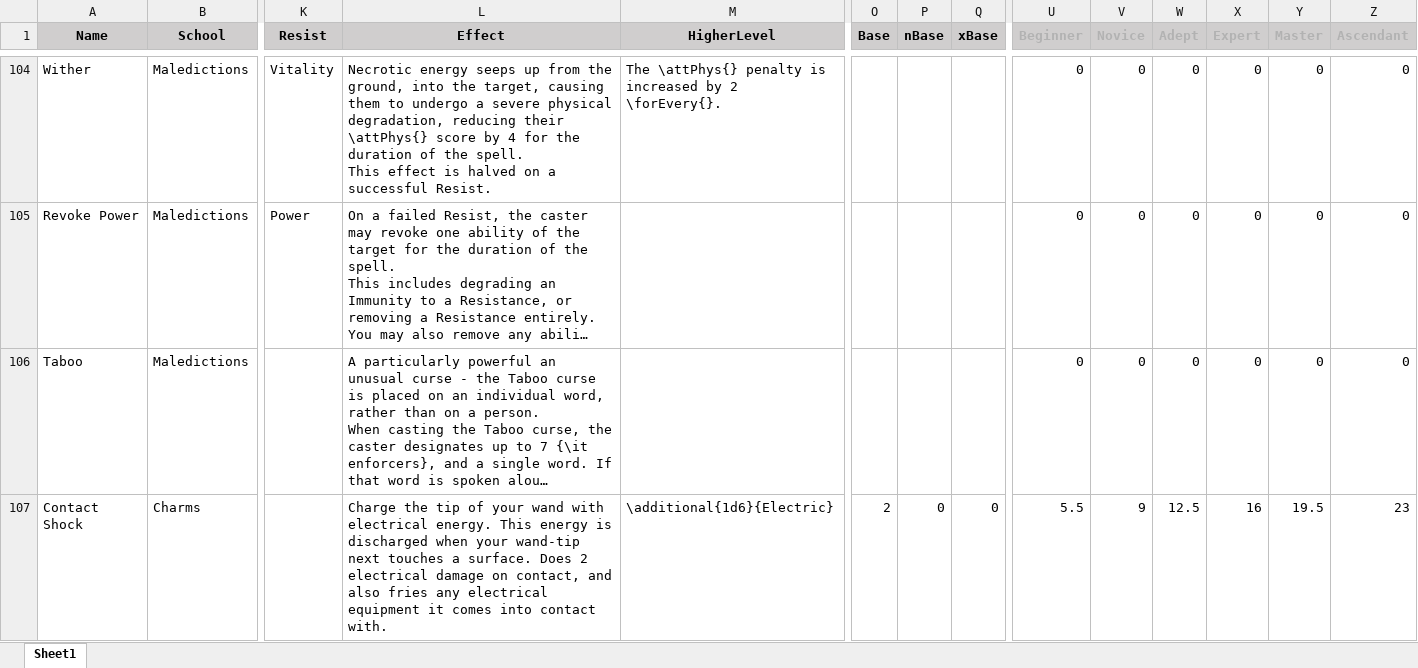
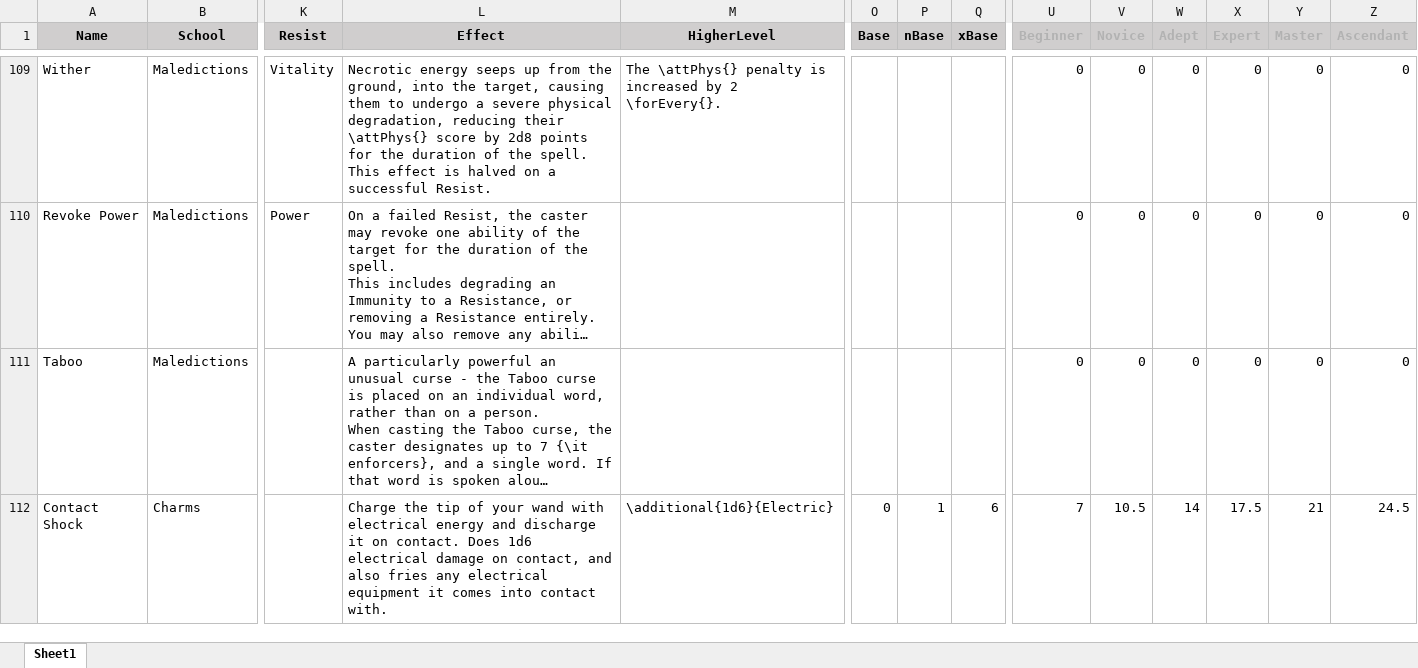
Before and after one commit to DrFraserGovil/HPRPG, an Excel workbook: CoreRulebook/Data/Spells/AllSpells.xlsx, sheet Sheet1, drawn as a sheet; only a part is shown, gaps mark what is left out; long unchanged cells end in …; values as stored, in another font and other column widths than the file's, no borders; charts and pictures not drawn; addresses are those after the commit; the diff covers the shown part only; the diff names each change by its address in the sheet, - before the commit and + after, or states it on an @@ line.

Commit message:
Updated cheat sheet

```diff
--- a/CoreRulebook/Data/Spells/AllSpells.xlsx (sheet Sheet1)
+++ b/CoreRulebook/Data/Spells/AllSpells.xlsx (sheet Sheet1)
-L109 (Effect): …score by 4 for the…
+L109 (Effect): …score by 2d8 points for the…
-L112 (Effect): …with electrical energy. This energy is discharged when your wand-tip next touches a surface. Does 2 electrical damage…
+L112 (Effect): …with electrical energy and discharge it on contact. Does 1d6 electrical damage…
-O112 (Base): 2
+O112 (Base): 0
-P112 (nBase): 0
+P112 (nBase): 1
-Q112 (xBase): 0
+Q112 (xBase): 6
-U112 (Beginner): 5.5
+U112 (Beginner): 7
-V112 (Novice): 9
+V112 (Novice): 10.5
-W112 (Adept): 12.5
+W112 (Adept): 14
-X112 (Expert): 16
+X112 (Expert): 17.5
-Y112 (Master): 19.5
+Y112 (Master): 21
-Z112 (Ascendant): 23
+Z112 (Ascendant): 24.5
```
Also changed, not shown: 28 added rows, 14 removed rows, 5 moved rows and 683 edited cells elsewhere in this sheet, formulas that keep their value, CoreRulebook/Data/Spells/spellDamage.xlsx, CoreRulebook/Data/Statuses.xlsx, 18 other files.
